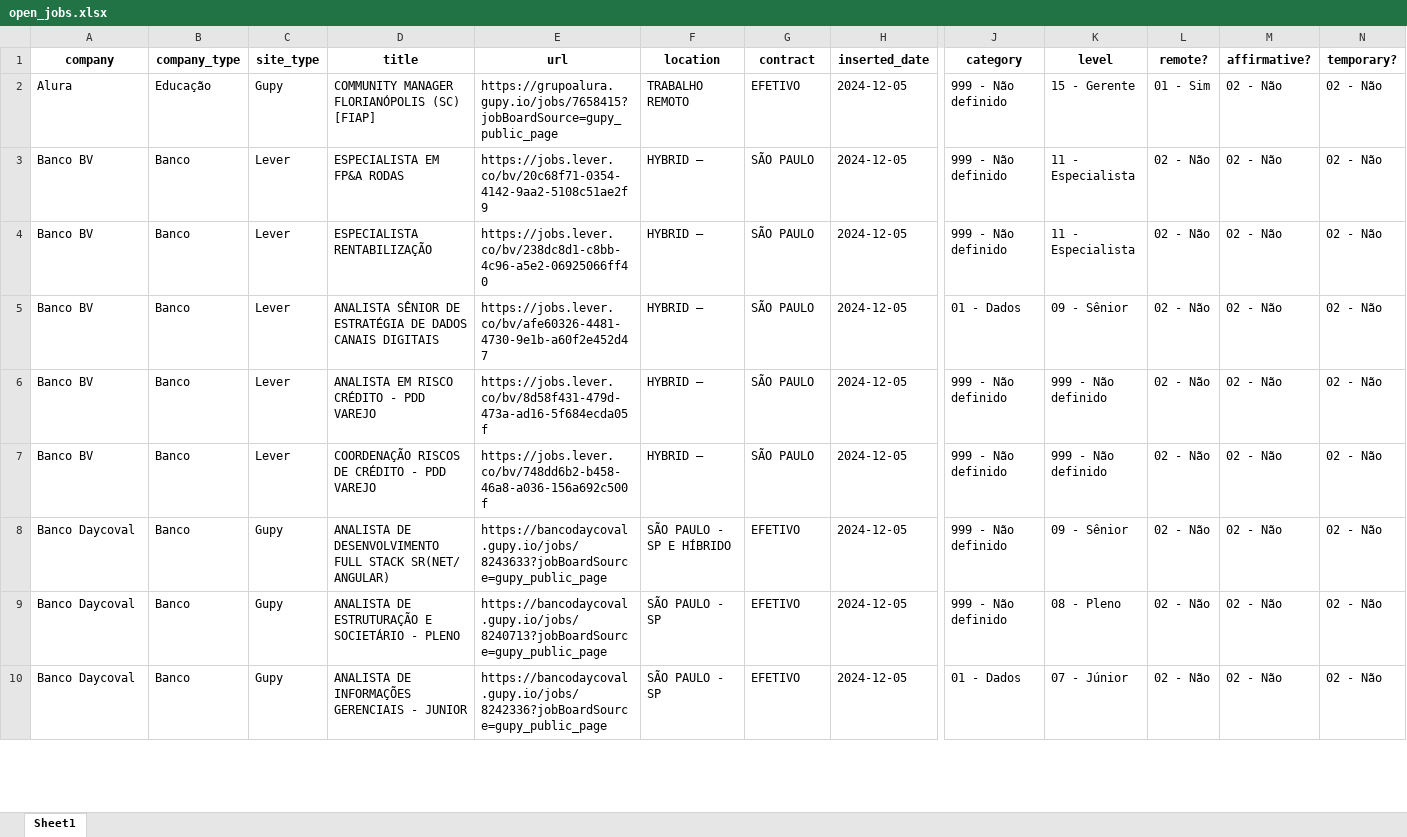
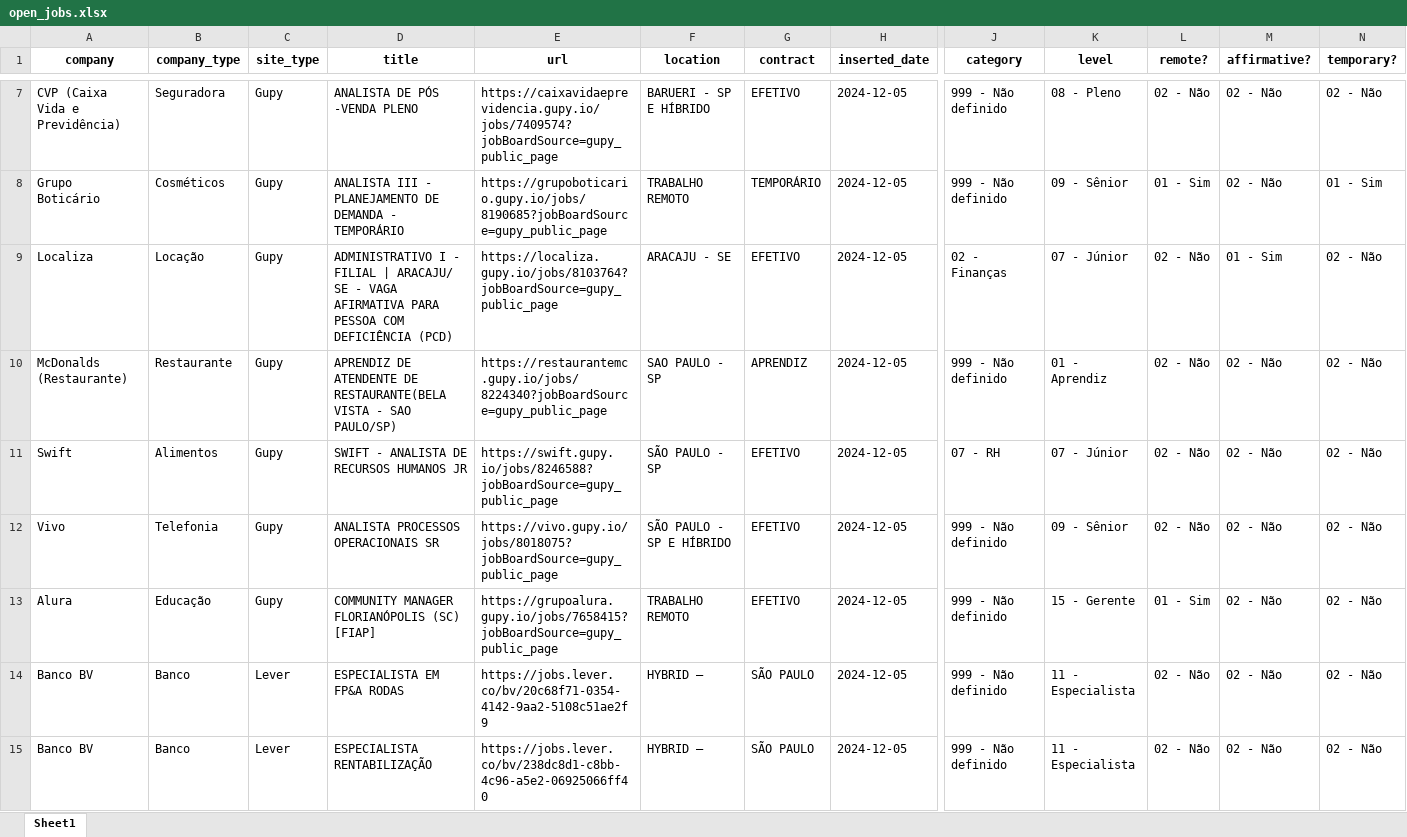
Before and after one commit to eualannascimento/site-projeto-classifica-vagas, an Excel workbook: assets/data/xlsx/open_jobs.xlsx, sheet Sheet1, drawn as a sheet; only a part is shown, gaps mark what is left out; the shorter side is filled out with more unchanged rows; values as stored, in another font and other column widths than the file's, no borders; rows hold the shown columns only; the diff covers the shown part only; the diff names each change by its address in the sheet, - before the commit and + after, or states it on an @@ line.

```diff
--- a/assets/data/xlsx/open_jobs.xlsx (sheet Sheet1)
+++ b/assets/data/xlsx/open_jobs.xlsx (sheet Sheet1)
+row 7: CVP (Caixa Vida e Previdência) | Seguradora | Gupy | ANALISTA DE PÓS -VENDA PLENO | https://caixavidaeprevidencia.gupy.io/jobs/7409574?jobBoardSource=gupy_public_page | BARUERI - SP E HÍBRIDO | EFETIVO | 2024-12-05 | 999 - Não definido | 08 - Pleno | 02 - Não | 02 - Não | 02 - Não
+row 8: Grupo Boticário | Cosméticos | Gupy | ANALISTA III - PLANEJAMENTO DE DEMANDA - TEMPORÁRIO | https://grupoboticario.gupy.io/jobs/8190685?jobBoardSource=gupy_public_page | TRABALHO REMOTO | TEMPORÁRIO | 2024-12-05 | 999 - Não definido | 09 - Sênior | 01 - Sim | 02 - Não | 01 - Sim
+row 9: Localiza | Locação | Gupy | ADMINISTRATIVO I - FILIAL | ARACAJU/ SE - VAGA AFIRMATIVA PARA PESSOA COM DEFICIÊNCIA (PCD) | https://localiza.gupy.io/jobs/8103764?jobBoardSource=gupy_public_page | ARACAJU - SE | EFETIVO | 2024-12-05 | 02 - Finanças | 07 - Júnior | 02 - Não | 01 - Sim | 02 - Não
+row 10: McDonalds (Restaurante) | Restaurante | Gupy | APRENDIZ DE ATENDENTE DE RESTAURANTE(BELA VISTA - SAO PAULO/SP) | https://restaurantemc.gupy.io/jobs/8224340?jobBoardSource=gupy_public_page | SAO PAULO - SP | APRENDIZ | 2024-12-05 | 999 - Não definido | 01 - Aprendiz | 02 - Não | 02 - Não | 02 - Não
+row 11: Swift | Alimentos | Gupy | SWIFT - ANALISTA DE RECURSOS HUMANOS JR | https://swift.gupy.io/jobs/8246588?jobBoardSource=gupy_public_page | SÃO PAULO - SP | EFETIVO | 2024-12-05 | 07 - RH | 07 - Júnior | 02 - Não | 02 - Não | 02 - Não
+row 12: Vivo | Telefonia | Gupy | ANALISTA PROCESSOS OPERACIONAIS SR | https://vivo.gupy.io/jobs/8018075?jobBoardSource=gupy_public_page | SÃO PAULO - SP E HÍBRIDO | EFETIVO | 2024-12-05 | 999 - Não definido | 09 - Sênior | 02 - Não | 02 - Não | 02 - Não
```
Also changed, not shown: 5 added rows and 10 removed rows elsewhere in this sheet, 1 other file.
